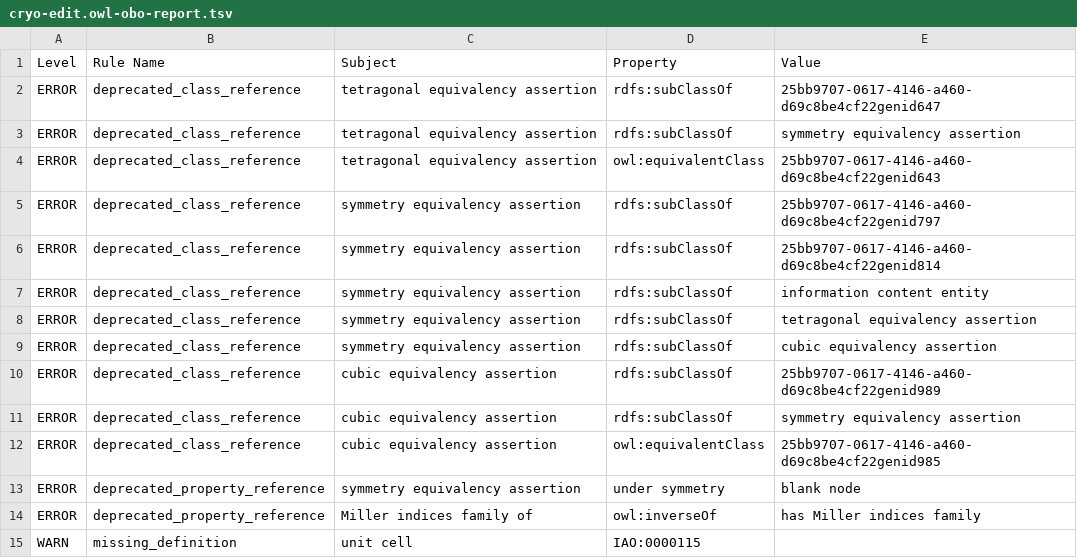
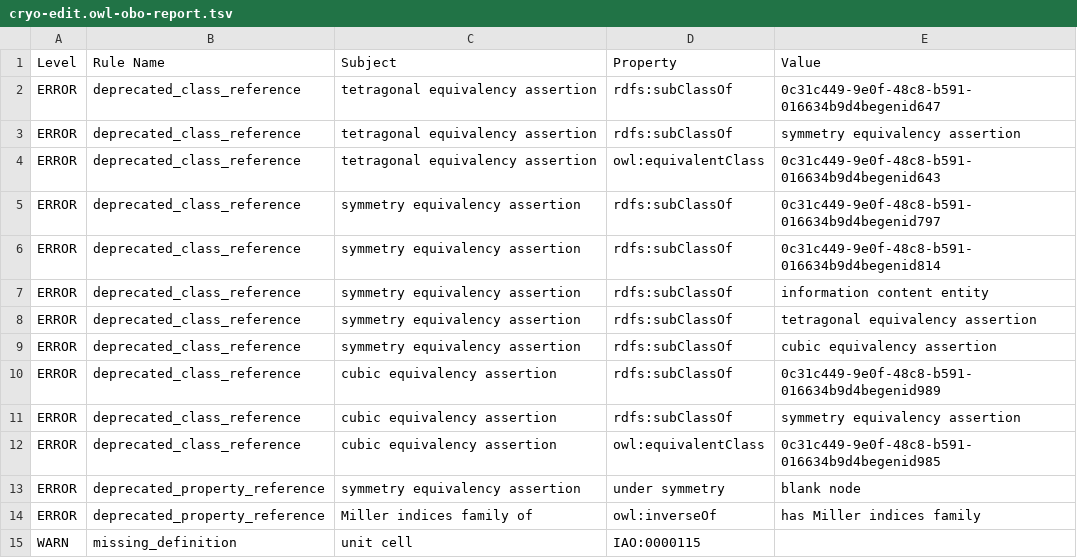
Before and after one commit to materialdigital/crystallography-subdomain-ontology, a TSV file: src/ontology/reports/cryo-edit.owl-obo-report.tsv, drawn as a sheet; only a part is shown.

```diff
--- a/src/ontology/reports/cryo-edit.owl-obo-report.tsv
+++ b/src/ontology/reports/cryo-edit.owl-obo-report.tsv
@@ -1,7 +1,7 @@
 Level	Rule Name	Subject	Property	Value
-ERROR	deprecated_class_reference	tetragonal equivalency assertion	rdfs:subClassOf	25bb9707-0617-4146-a460-d69c8be4cf22genid647
+ERROR	deprecated_class_reference	tetragonal equivalency assertion	rdfs:subClassOf	0c31c449-9e0f-48c8-b591-016634b9d4begenid647
 ERROR	deprecated_class_reference	tetragonal equivalency assertion	rdfs:subClassOf	symmetry equivalency assertion
-ERROR	deprecated_class_reference	tetragonal equivalency assertion	owl:equivalentClass	25bb9707-0617-4146-a460-d69c8be4cf22genid643
-ERROR	deprecated_class_reference	symmetry equivalency assertion	rdfs:subClassOf	25bb9707-0617-4146-a460-d69c8be4cf22genid797
-ERROR	deprecated_class_reference	symmetry equivalency assertion	rdfs:subClassOf	25bb9707-0617-4146-a460-d69c8be4cf22genid814
+ERROR	deprecated_class_reference	tetragonal equivalency assertion	owl:equivalentClass	0c31c449-9e0f-48c8-b591-016634b9d4begenid643
+ERROR	deprecated_class_reference	symmetry equivalency assertion	rdfs:subClassOf	0c31c449-9e0f-48c8-b591-016634b9d4begenid797
+ERROR	deprecated_class_reference	symmetry equivalency assertion	rdfs:subClassOf	0c31c449-9e0f-48c8-b591-016634b9d4begenid814
 ERROR	deprecated_class_reference	symmetry equivalency assertion	rdfs:subClassOf	information content entity
@@ -9,5 +9,5 @@ ERROR	deprecated_class_reference	symmetry equivalency assertion	rdfs:subClassOf
 ERROR	deprecated_class_reference	symmetry equivalency assertion	rdfs:subClassOf	cubic equivalency assertion
-ERROR	deprecated_class_reference	cubic equivalency assertion	rdfs:subClassOf	25bb9707-0617-4146-a460-d69c8be4cf22genid989
+ERROR	deprecated_class_reference	cubic equivalency assertion	rdfs:subClassOf	0c31c449-9e0f-48c8-b591-016634b9d4begenid989
 ERROR	deprecated_class_reference	cubic equivalency assertion	rdfs:subClassOf	symmetry equivalency assertion
-ERROR	deprecated_class_reference	cubic equivalency assertion	owl:equivalentClass	25bb9707-0617-4146-a460-d69c8be4cf22genid985
+ERROR	deprecated_class_reference	cubic equivalency assertion	owl:equivalentClass	0c31c449-9e0f-48c8-b591-016634b9d4begenid985
 ERROR	deprecated_property_reference	symmetry equivalency assertion	under symmetry	blank node
```
Also changed, not shown: 25 other files.
